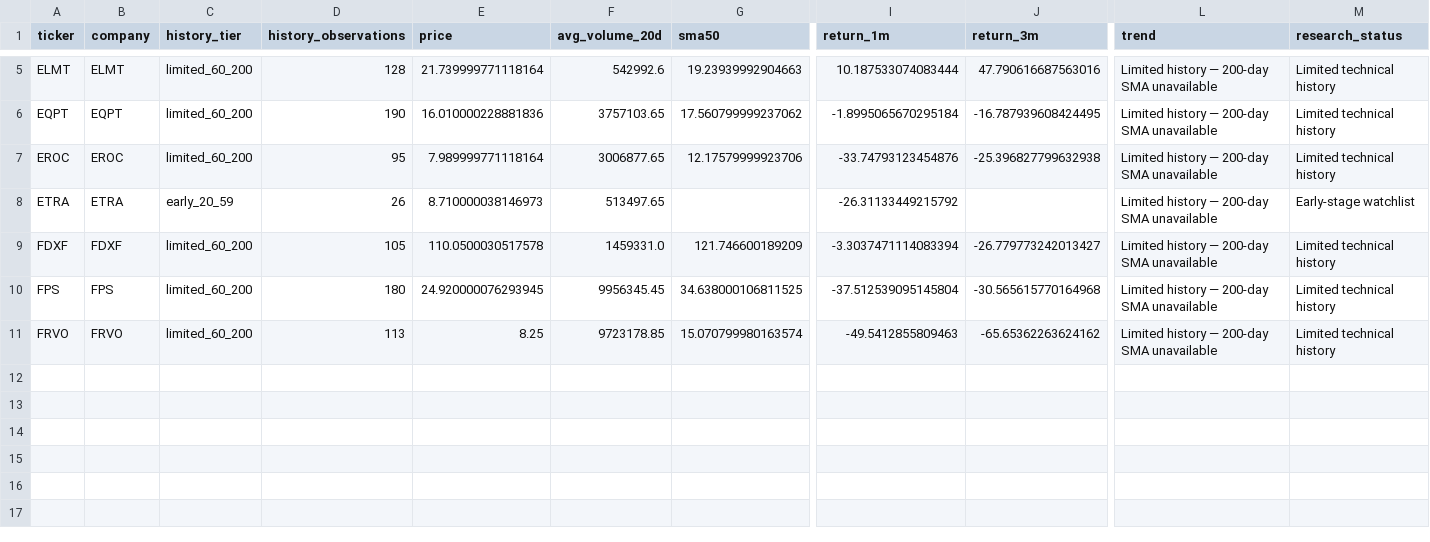
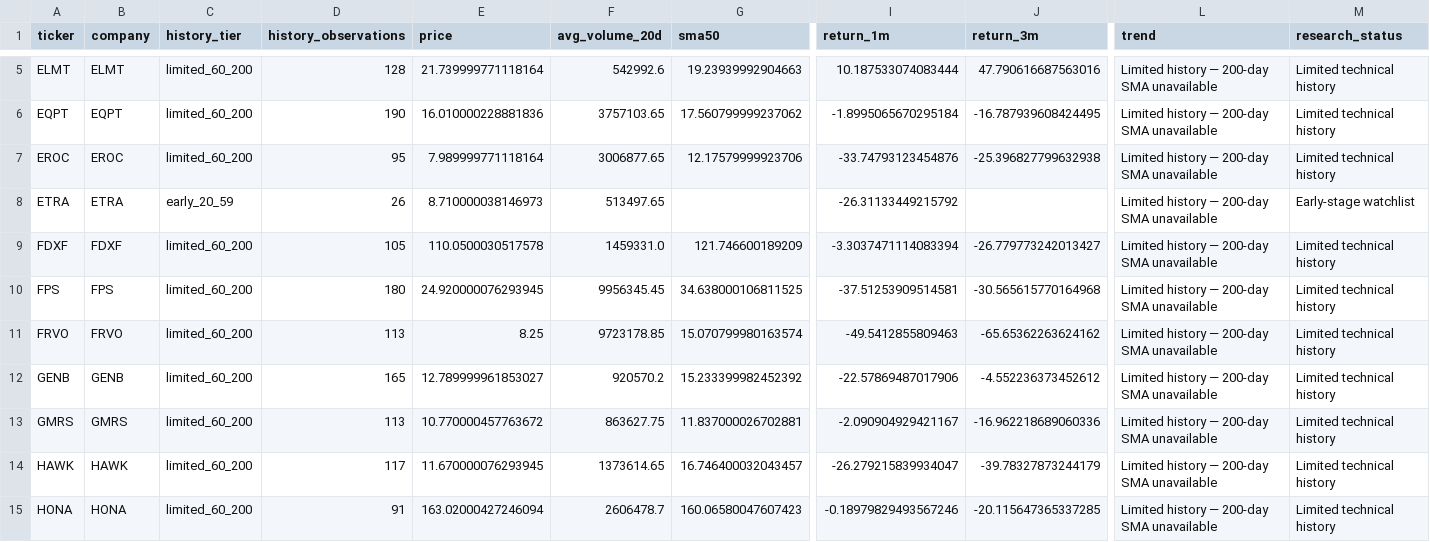
Before and after one commit to cameronmatthewforbes75071-blip/stock-opportunity-radar, a CSV file: data/limited_history.csv, drawn as a sheet; only a part is shown, gaps mark what is left out; rows hold the shown columns only; the diff names each change by its address in the sheet, - before the commit and + after, or states it on an @@ line.

```diff
--- a/data/limited_history.csv
+++ b/data/limited_history.csv
-I10 (return_1m): -37.512539095145804
+I10 (return_1m): -37.51253909514581
+row 12: GENB | GENB | limited_60_200 | 165 | 12.789999961853027 | 920570.2 | 15.233399982452392 | -22.57869487017906 | -4.552236373452612 | Limited history — 200-day SMA unavailable | Limited technical history
+row 13: GMRS | GMRS | limited_60_200 | 113 | 10.770000457763672 | 863627.75 | 11.837000026702881 | -2.090904929421167 | -16.962218689060336 | Limited history — 200-day SMA unavailable | Limited technical history
+row 14: HAWK | HAWK | limited_60_200 | 117 | 11.670000076293945 | 1373614.65 | 16.746400032043457 | -26.279215839934047 | -39.78327873244179 | Limited history — 200-day SMA unavailable | Limited technical history
+row 15: HONA | HONA | limited_60_200 | 91 | 163.02000427246094 | 2606478.7 | 160.06580047607423 | -0.18979829493567246 | -20.115647365337285 | Limited history — 200-day SMA unavailable | Limited technical history
```
Also changed, not shown: 5 other files.
